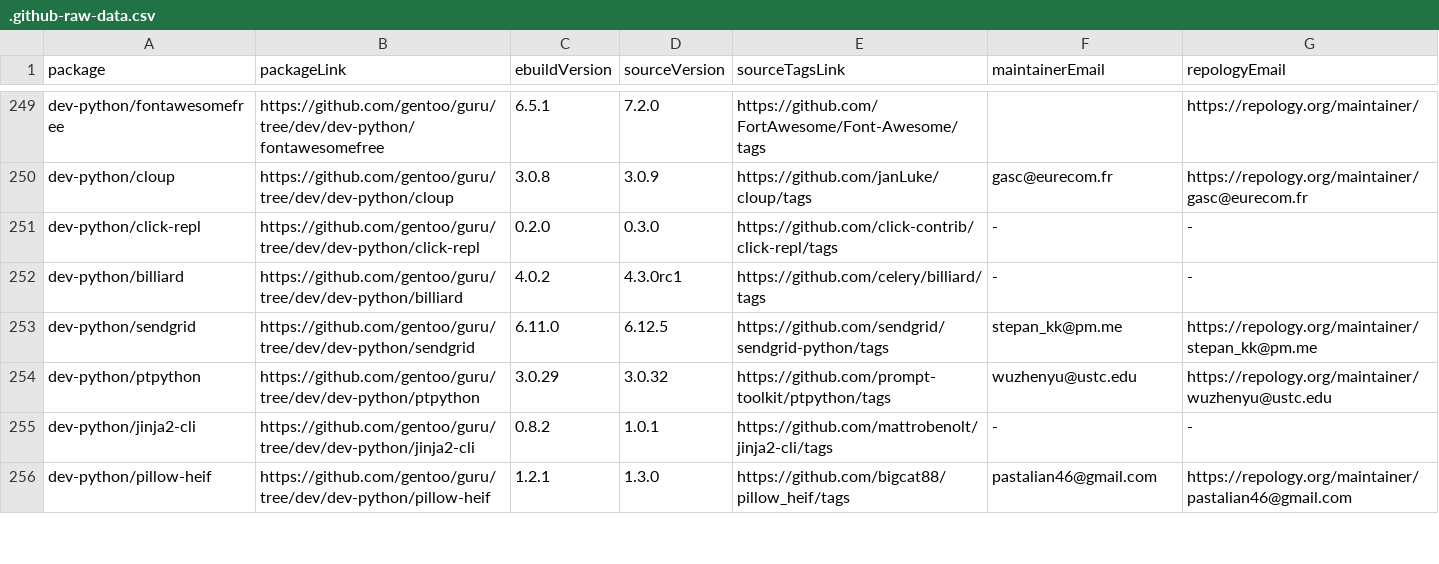
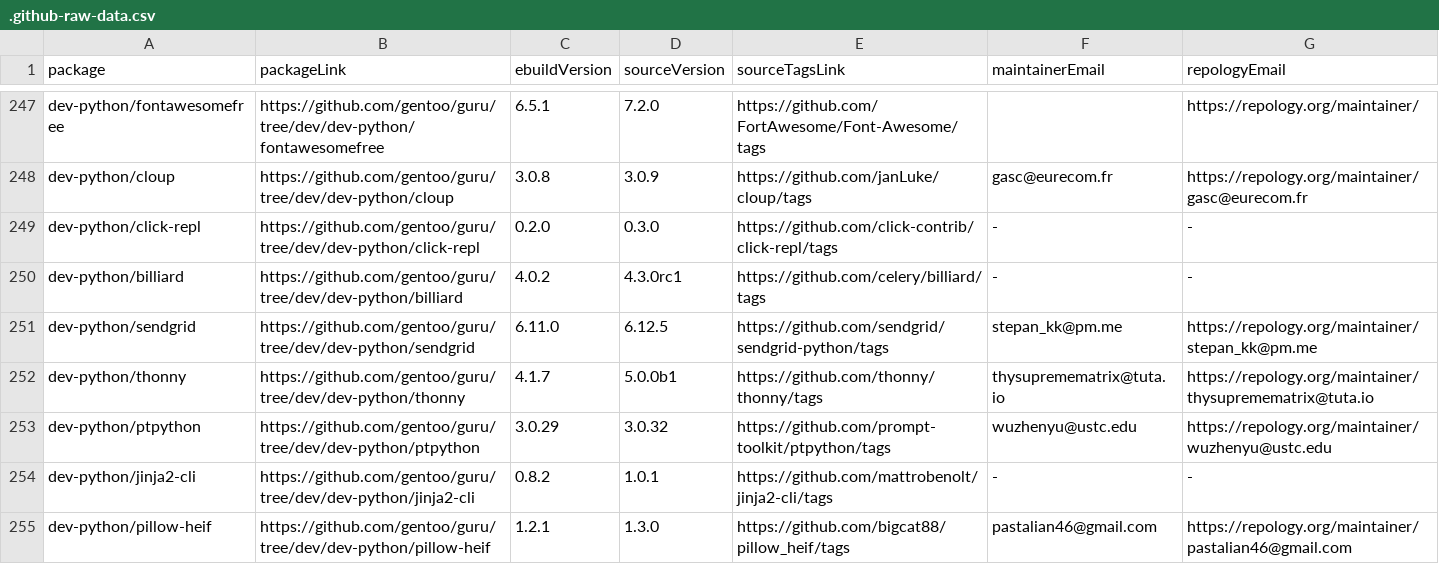
Before and after one commit to ingenarel/gentoo-hit-list, a CSV file: .github-raw-data.csv, drawn as a sheet; only a part is shown, gaps mark what is left out; the diff covers the shown part only; the diff names each change by its address in the sheet, - before the commit and + after, or states it on an @@ line.

```diff
--- a/.github-raw-data.csv
+++ b/.github-raw-data.csv
+row 252: dev-python/thonny | https://github.com/gentoo/guru/tree/dev/dev-python/thonny | 4.1.7 | 5.0.0b1 | https://github.com/thonny/thonny/tags | thysupremematrix@tuta.io | https://repology.org/maintainer/thysupremematrix@tuta.io
```
Also changed, not shown: 10 added rows, 10 removed rows and 31 edited cells elsewhere in this file, .codeberg-raw-data.csv, 1 other file.
